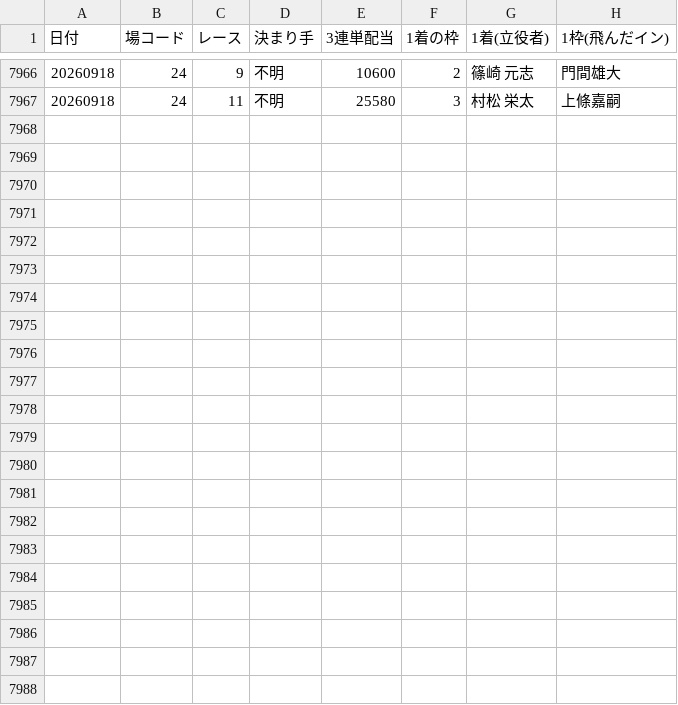
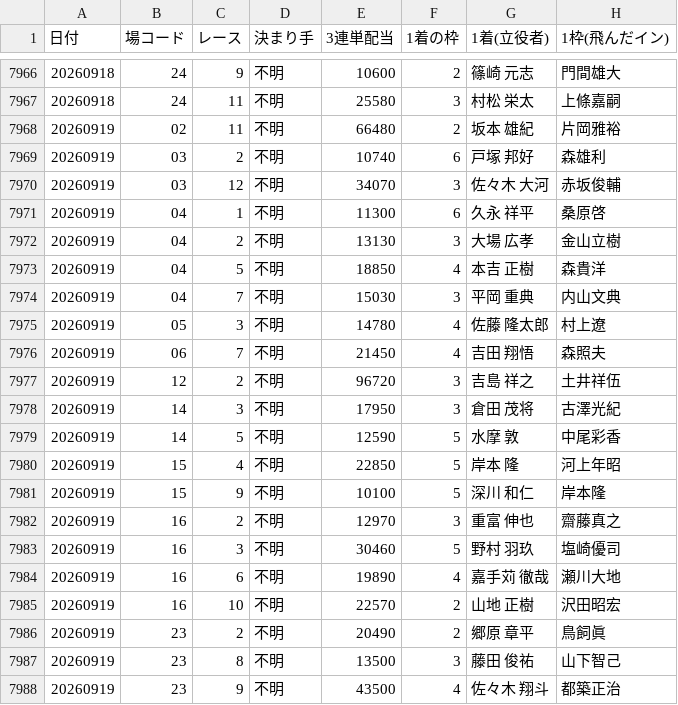
Before and after one commit to takeshikitagawa510-design/boatrace-bot, a CSV file: manshu_half_year_recovery.csv, drawn as a sheet; only a part is shown, gaps mark what is left out; the diff covers the shown part only.

```diff
--- a/manshu_half_year_recovery.csv
+++ b/manshu_half_year_recovery.csv
@@ -7967 +7967,22 @@
 20260918,24,11,不明,25580,3,　村松　　栄太,上條嘉嗣
+20260919,02,11,不明,66480,2,　坂本　　雄紀,片岡雅裕
+20260919,03,2,不明,10740,6,　戸塚　　邦好,森雄利
+20260919,03,12,不明,34070,3,　佐々木　大河,赤坂俊輔
+20260919,04,1,不明,11300,6,　久永　　祥平,桑原啓
+20260919,04,2,不明,13130,3,　大場　　広孝,金山立樹
+20260919,04,5,不明,18850,4,　本吉　　正樹,森貴洋
+20260919,04,7,不明,15030,3,　平岡　　重典,内山文典
+20260919,05,3,不明,14780,4,　佐藤　隆太郎,村上遼
+20260919,06,7,不明,21450,4,　吉田　　翔悟,森照夫
+20260919,12,2,不明,96720,3,　吉島　　祥之,土井祥伍
+20260919,14,3,不明,17950,3,　倉田　　茂将,古澤光紀
+20260919,14,5,不明,12590,5,　水摩　　　敦,中尾彩香
+20260919,15,4,不明,22850,5,　岸本　　　隆,河上年昭
+20260919,15,9,不明,10100,5,　深川　　和仁,岸本隆
+20260919,16,2,不明,12970,3,　重富　　伸也,齋藤真之
+20260919,16,3,不明,30460,5,　野村　　羽玖,塩崎優司
+20260919,16,6,不明,19890,4,　嘉手苅　徹哉,瀬川大地
+20260919,16,10,不明,22570,2,　山地　　正樹,沢田昭宏
+20260919,23,2,不明,20490,2,　郷原　　章平,鳥飼眞
+20260919,23,8,不明,13500,3,　藤田　　俊祐,山下智己
+20260919,23,9,不明,43500,4,　佐々木　翔斗,都築正治
```
Also changed, not shown: 9 edited cells elsewhere in this file, 1 other file.
